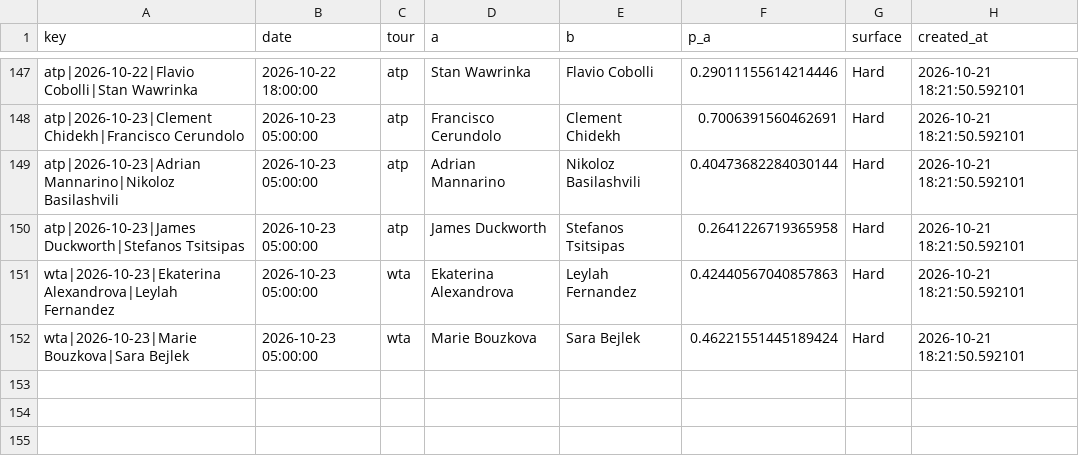
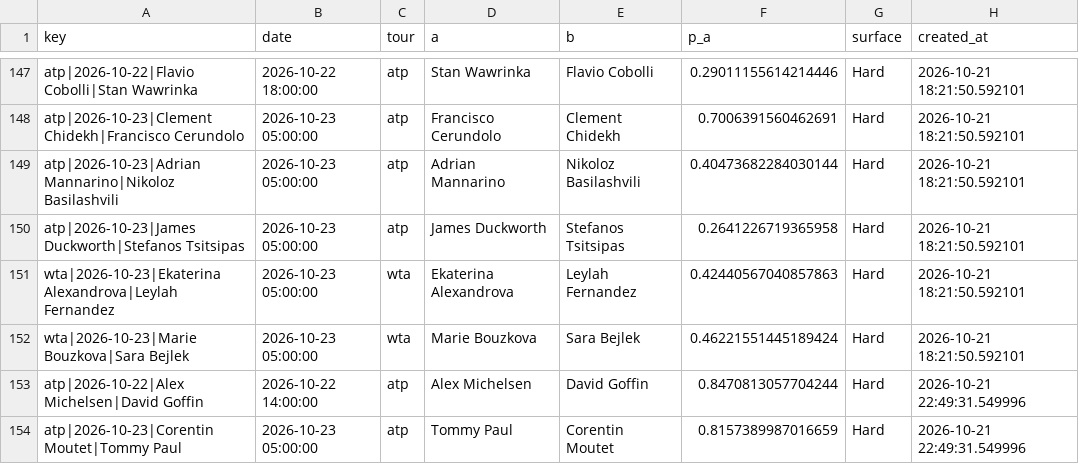
Before and after one commit to majovec/1, a CSV file: data/tennis_log.csv, drawn as a sheet; only a part is shown, gaps mark what is left out; the diff names each change by its address in the sheet, - before the commit and + after, or states it on an @@ line.

```diff
--- a/data/tennis_log.csv
+++ b/data/tennis_log.csv
+row 153: atp|2026-10-22|Alex Michelsen|David Goffin | 2026-10-22 14:00:00 | atp | Alex Michelsen | David Goffin | 0.8470813057704244 | Hard | 2026-10-21 22:49:31.549996
+row 154: atp|2026-10-23|Corentin Moutet|Tommy Paul | 2026-10-23 05:00:00 | atp | Tommy Paul | Corentin Moutet | 0.8157389987016659 | Hard | 2026-10-21 22:49:31.549996
```
Also changed, not shown: data/matches.csv, data/predictions_log.csv, 6 other files.
